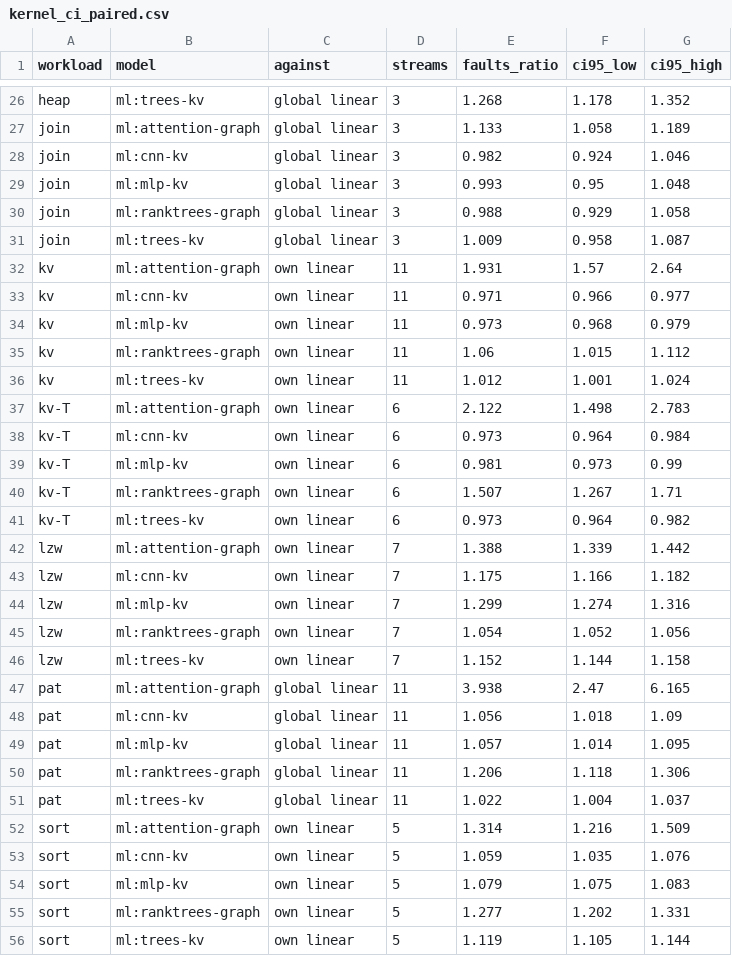
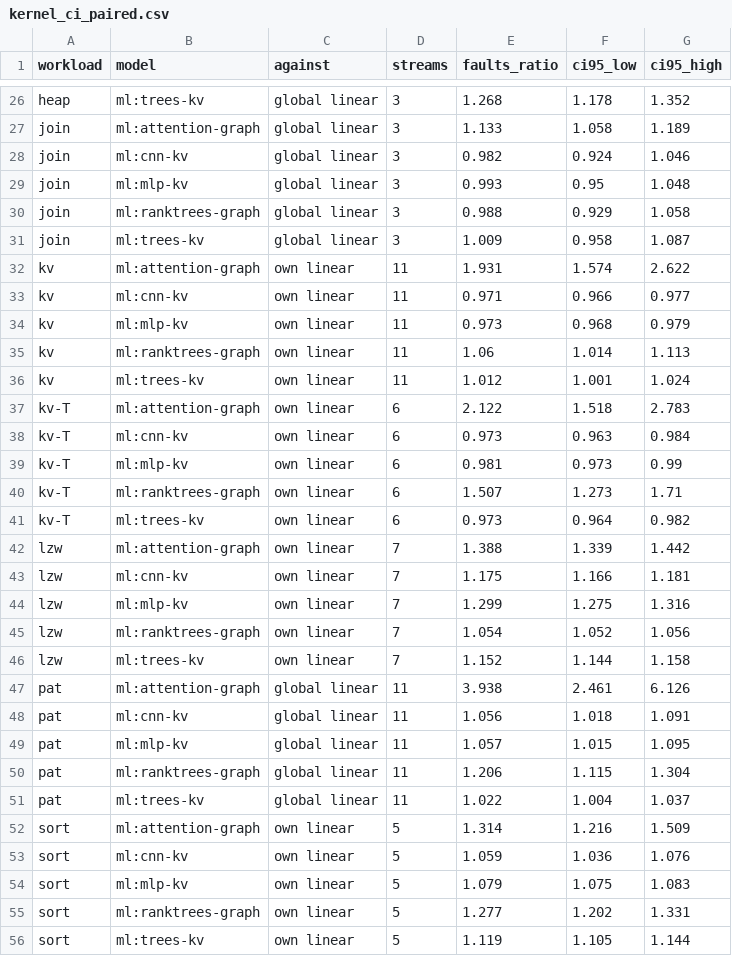
Before and after one commit to AU5TRA/xv6-riscv, a CSV file: report/results2/kernel_ci_paired.csv, drawn as a sheet; only a part is shown, gaps mark what is left out; the diff covers the shown part only.

```diff
--- a/report/results2/kernel_ci_paired.csv
+++ b/report/results2/kernel_ci_paired.csv
@@ -31,24 +31,24 @@ join,ml:ranktrees-graph,global linear,3,0.988,0.929,1.058
 join,ml:trees-kv,global linear,3,1.009,0.958,1.087
-kv,ml:attention-graph,own linear,11,1.931,1.57,2.64
+kv,ml:attention-graph,own linear,11,1.931,1.574,2.622
 kv,ml:cnn-kv,own linear,11,0.971,0.966,0.977
 kv,ml:mlp-kv,own linear,11,0.973,0.968,0.979
-kv,ml:ranktrees-graph,own linear,11,1.06,1.015,1.112
+kv,ml:ranktrees-graph,own linear,11,1.06,1.014,1.113
 kv,ml:trees-kv,own linear,11,1.012,1.001,1.024
-kv-T,ml:attention-graph,own linear,6,2.122,1.498,2.783
-kv-T,ml:cnn-kv,own linear,6,0.973,0.964,0.984
+kv-T,ml:attention-graph,own linear,6,2.122,1.518,2.783
+kv-T,ml:cnn-kv,own linear,6,0.973,0.963,0.984
 kv-T,ml:mlp-kv,own linear,6,0.981,0.973,0.99
-kv-T,ml:ranktrees-graph,own linear,6,1.507,1.267,1.71
+kv-T,ml:ranktrees-graph,own linear,6,1.507,1.273,1.71
 kv-T,ml:trees-kv,own linear,6,0.973,0.964,0.982
 lzw,ml:attention-graph,own linear,7,1.388,1.339,1.442
-lzw,ml:cnn-kv,own linear,7,1.175,1.166,1.182
-lzw,ml:mlp-kv,own linear,7,1.299,1.274,1.316
+lzw,ml:cnn-kv,own linear,7,1.175,1.166,1.181
+lzw,ml:mlp-kv,own linear,7,1.299,1.275,1.316
 lzw,ml:ranktrees-graph,own linear,7,1.054,1.052,1.056
 lzw,ml:trees-kv,own linear,7,1.152,1.144,1.158
-pat,ml:attention-graph,global linear,11,3.938,2.47,6.165
-pat,ml:cnn-kv,global linear,11,1.056,1.018,1.09
-pat,ml:mlp-kv,global linear,11,1.057,1.014,1.095
-pat,ml:ranktrees-graph,global linear,11,1.206,1.118,1.306
+pat,ml:attention-graph,global linear,11,3.938,2.461,6.126
+pat,ml:cnn-kv,global linear,11,1.056,1.018,1.091
+pat,ml:mlp-kv,global linear,11,1.057,1.015,1.095
+pat,ml:ranktrees-graph,global linear,11,1.206,1.115,1.304
 pat,ml:trees-kv,global linear,11,1.022,1.004,1.037
 sort,ml:attention-graph,own linear,5,1.314,1.216,1.509
-sort,ml:cnn-kv,own linear,5,1.059,1.035,1.076
+sort,ml:cnn-kv,own linear,5,1.059,1.036,1.076
 sort,ml:mlp-kv,own linear,5,1.079,1.075,1.083
```
Also changed, not shown: 10 edited cells elsewhere in this file, report/results2/kernel_ci.csv, report/results2/kernel_eval_all.csv, 9 other files.
